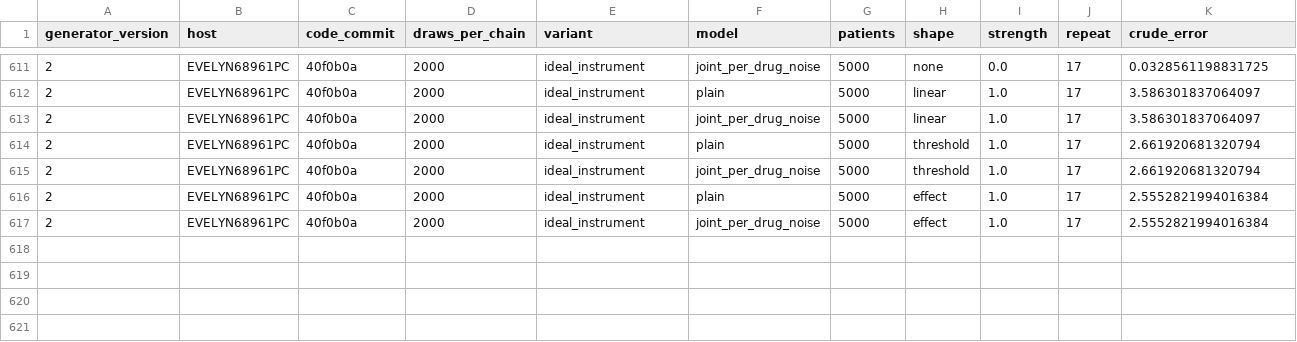
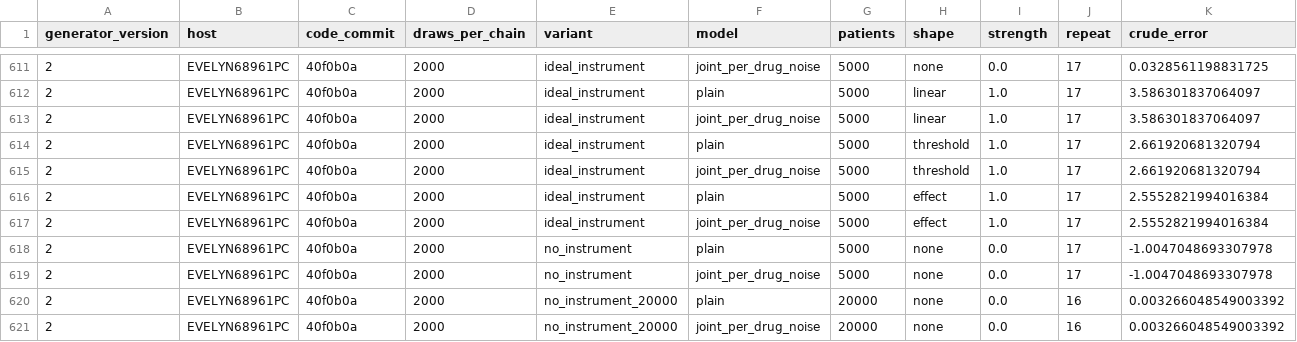
Before and after one commit to Evelyn68961/hidden-confounding-stress-test, a CSV file: results/generator-v2/uniform_2000/EVELYN68961PC.csv, drawn as a sheet; only a part is shown, gaps mark what is left out; rows hold the shown columns only; the diff names each change by its address in the sheet, - before the commit and + after, or states it on an @@ line.

```diff
--- a/results/generator-v2/uniform_2000/EVELYN68961PC.csv
+++ b/results/generator-v2/uniform_2000/EVELYN68961PC.csv
+row 618: 2 | EVELYN68961PC | 40f0b0a | 2000 | no_instrument | plain | 5000 | none | 0.0 | 17 | -1.0047048693307978
+row 619: 2 | EVELYN68961PC | 40f0b0a | 2000 | no_instrument | joint_per_drug_noise | 5000 | none | 0.0 | 17 | -1.0047048693307978
+row 620: 2 | EVELYN68961PC | 40f0b0a | 2000 | no_instrument_20000 | plain | 20000 | none | 0.0 | 16 | 0.003266048549003392
+row 621: 2 | EVELYN68961PC | 40f0b0a | 2000 | no_instrument_20000 | joint_per_drug_noise | 20000 | none | 0.0 | 16 | 0.003266048549003392
```
Also changed, not shown: 1 other file.
